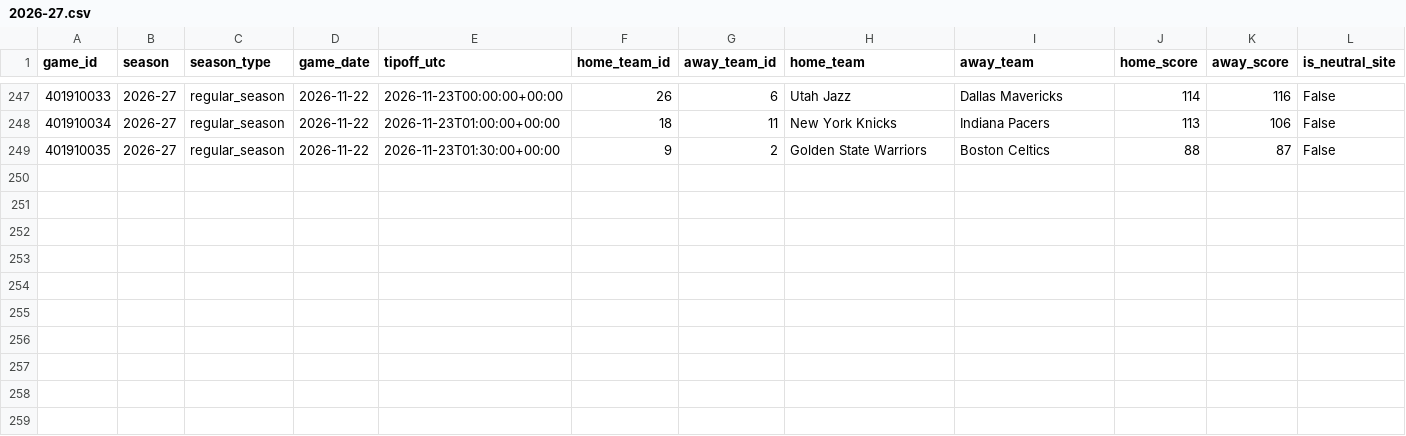
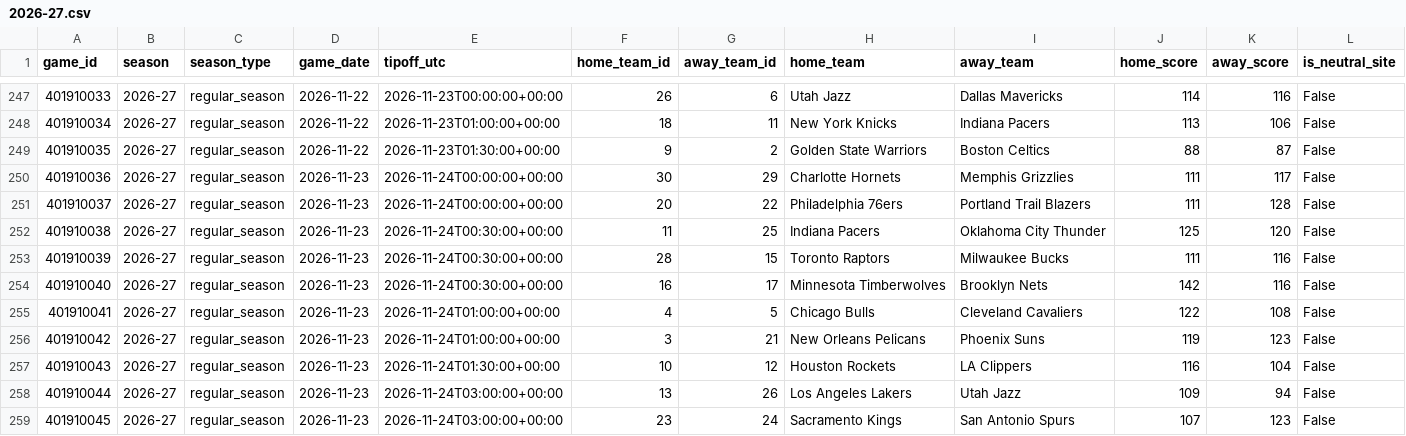
Before and after one commit to garettprestholdt/nba-forecast, a CSV file: results/2026-27.csv, drawn as a sheet; only a part is shown, gaps mark what is left out.

```diff
--- a/results/2026-27.csv
+++ b/results/2026-27.csv
@@ -249 +249,11 @@ game_id,season,season_type,game_date,tipoff_utc,home_team_id,away_team_id,home_t
 401910035,2026-27,regular_season,2026-11-22,2026-11-23T01:30:00+00:00,9,2,Golden State Warriors,Boston Celtics,88,87,False
+401910036,2026-27,regular_season,2026-11-23,2026-11-24T00:00:00+00:00,30,29,Charlotte Hornets,Memphis Grizzlies,111,117,False
+401910037,2026-27,regular_season,2026-11-23,2026-11-24T00:00:00+00:00,20,22,Philadelphia 76ers,Portland Trail Blazers,111,128,False
+401910038,2026-27,regular_season,2026-11-23,2026-11-24T00:30:00+00:00,11,25,Indiana Pacers,Oklahoma City Thunder,125,120,False
+401910039,2026-27,regular_season,2026-11-23,2026-11-24T00:30:00+00:00,28,15,Toronto Raptors,Milwaukee Bucks,111,116,False
+401910040,2026-27,regular_season,2026-11-23,2026-11-24T00:30:00+00:00,16,17,Minnesota Timberwolves,Brooklyn Nets,142,116,False
+401910041,2026-27,regular_season,2026-11-23,2026-11-24T01:00:00+00:00,4,5,Chicago Bulls,Cleveland Cavaliers,122,108,False
+401910042,2026-27,regular_season,2026-11-23,2026-11-24T01:00:00+00:00,3,21,New Orleans Pelicans,Phoenix Suns,119,123,False
+401910043,2026-27,regular_season,2026-11-23,2026-11-24T01:30:00+00:00,10,12,Houston Rockets,LA Clippers,116,104,False
+401910044,2026-27,regular_season,2026-11-23,2026-11-24T03:00:00+00:00,13,26,Los Angeles Lakers,Utah Jazz,109,94,False
+401910045,2026-27,regular_season,2026-11-23,2026-11-24T03:00:00+00:00,23,24,Sacramento Kings,San Antonio Spurs,107,123,False
```
Also changed, not shown: availability/2026-27.csv, predictions/2026-27.csv, 18 other files.
